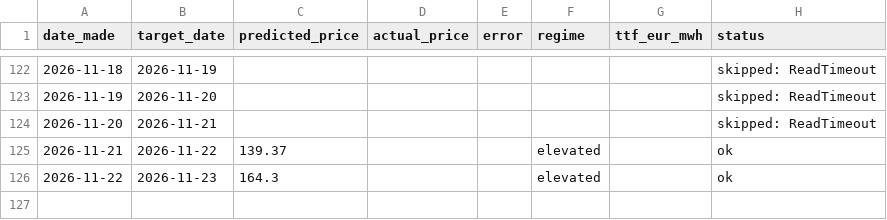
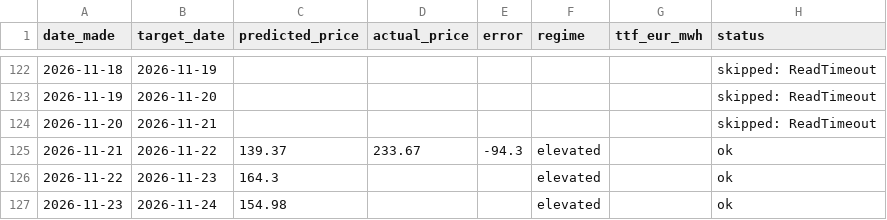
Before and after one commit to Evanssdas/Price-Forecaster, a CSV file: price_predictions_log.csv, drawn as a sheet; only a part is shown, gaps mark what is left out.

```diff
--- a/price_predictions_log.csv
+++ b/price_predictions_log.csv
@@ -124,3 +124,4 @@ date_made,target_date,predicted_price,actual_price,error,regime,ttf_eur_mwh,stat
 2026-11-20,2026-11-21,,,,,,skipped: ReadTimeout
-2026-11-21,2026-11-22,139.37,,,elevated,,ok
+2026-11-21,2026-11-22,139.37,233.67,-94.3,elevated,,ok
 2026-11-22,2026-11-23,164.3,,,elevated,,ok
+2026-11-23,2026-11-24,154.98,,,elevated,,ok
```
